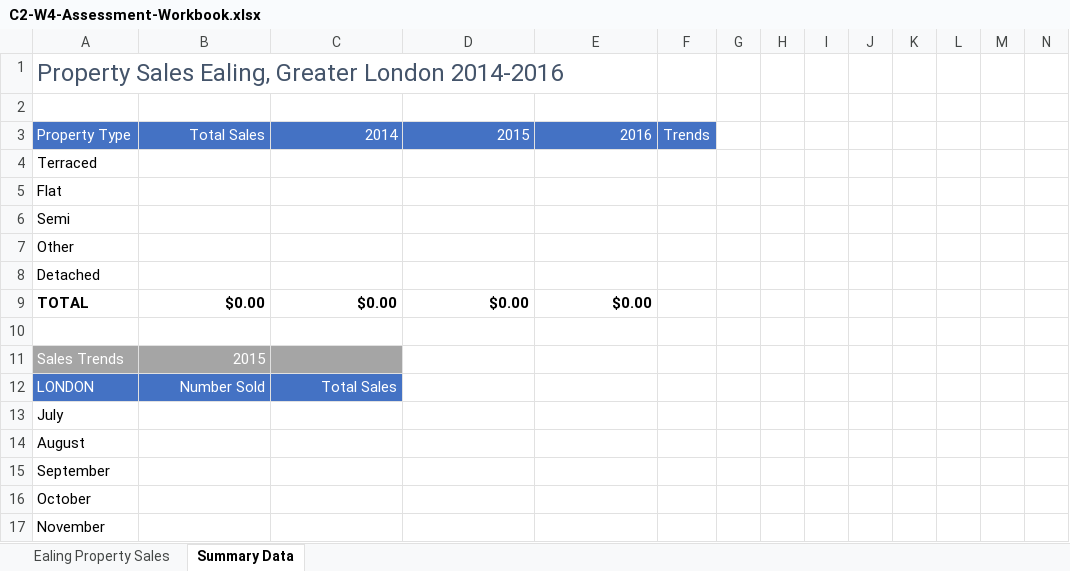
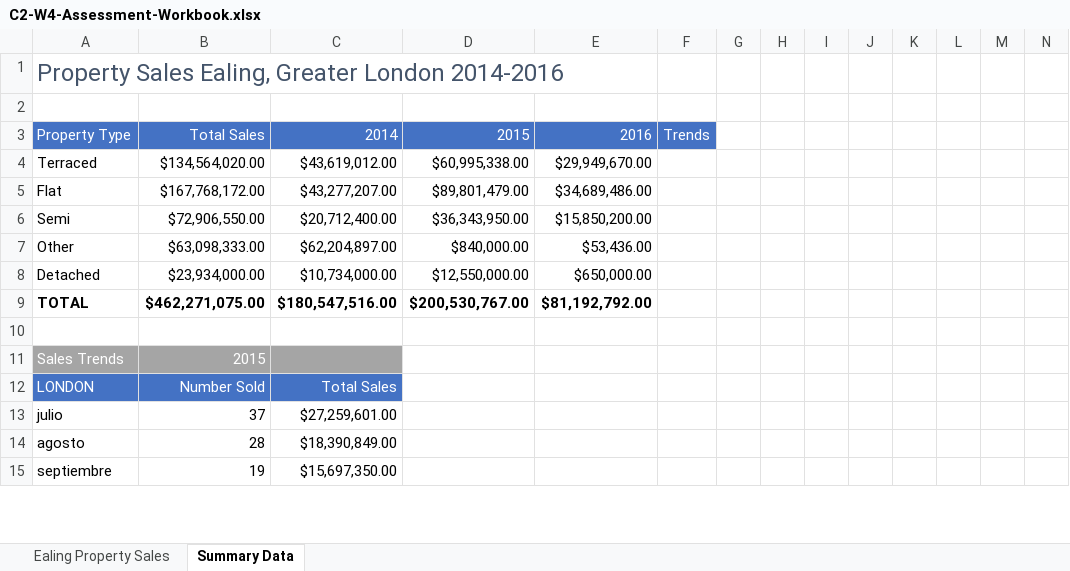
Before and after one commit to Noodle96/excel-skills-for-business, an Excel workbook: 02-intermediate-1/material_curso/modulo-04/assessment/C2-W4-Assessment-Workbook.xlsx, sheet Summary Data, drawn as a sheet; only a part is shown; values as stored, in another font and other column widths than the file's, no borders; charts and pictures not drawn; removed rows and columns are numbered as before the commit, all else as after; rows hold the shown columns only; the diff covers the shown part only; the diff names each change by its address in the sheet, - before the commit and + after, or states it on an @@ line.

```diff
--- a/02-intermediate-1/material_curso/modulo-04/assessment/C2-W4-Assessment-Workbook.xlsx (sheet Summary Data)
+++ b/02-intermediate-1/material_curso/modulo-04/assessment/C2-W4-Assessment-Workbook.xlsx (sheet Summary Data)
-B4: (empty)
+B4: $134,564,020.00
-C4: (empty)
+C4: $43,619,012.00
-D4: (empty)
+D4: $60,995,338.00
-E4: (empty)
+E4: $29,949,670.00
-B5: (empty)
+B5: $167,768,172.00
-C5: (empty)
+C5: $43,277,207.00
-D5: (empty)
+D5: $89,801,479.00
-E5: (empty)
+E5: $34,689,486.00
-B6: (empty)
+B6: $72,906,550.00
-C6: (empty)
+C6: $20,712,400.00
-D6: (empty)
+D6: $36,343,950.00
-E6: (empty)
+E6: $15,850,200.00
-B7: (empty)
+B7: $63,098,333.00
-C7: (empty)
+C7: $62,204,897.00
-D7: (empty)
+D7: $840,000.00
-E7: (empty)
+E7: $53,436.00
-B8: (empty)
+B8: $23,934,000.00
-C8: (empty)
+C8: $10,734,000.00
-D8: (empty)
+D8: $12,550,000.00
-E8: (empty)
+E8: $650,000.00
-B9: $0.00
+B9: $462,271,075.00
-C9: $0.00
+C9: $180,547,516.00
-D9: $0.00
+D9: $200,530,767.00
-E9: $0.00
+E9: $81,192,792.00
-row 13: July
-row 14: August
-row 15: September
-row 16: October
-row 17: November
+row 13: julio | 37 | $27,259,601.00
+row 14: agosto | 28 | $18,390,849.00
+row 15: septiembre | 19 | $15,697,350.00
```
Also changed, not shown: 5 added rows and 1 edited cell elsewhere in this sheet, sheet Ealing Property Sales, charts or pictures.
